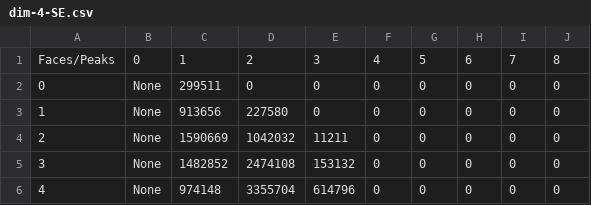
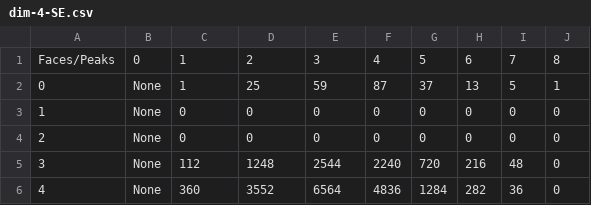
Before and after one commit to stacs-cp/fitness-landscapes, a CSV file: tables/SE-0-Source-SAT-Gen/dim-4-SE.csv, drawn as a sheet; only a part is shown; the diff covers the shown part only.

```diff
--- a/tables/SE-0-Source-SAT-Gen/dim-4-SE.csv
+++ b/tables/SE-0-Source-SAT-Gen/dim-4-SE.csv
@@ -1,6 +1,6 @@
 Faces/Peaks,0,1,2,3,4,5,6,7,8
-0,None,299511,0,0,0,0,0,0,0
-1,None,913656,227580,0,0,0,0,0,0
-2,None,1590669,1042032,11211,0,0,0,0,0
-3,None,1482852,2474108,153132,0,0,0,0,0
-4,None,974148,3355704,614796,0,0,0,0,0
+0,None,1,25,59,87,37,13,5,1
+1,None,0,0,0,0,0,0,0,0
+2,None,0,0,0,0,0,0,0,0
+3,None,112,1248,2544,2240,720,216,48,0
+4,None,360,3552,6564,4836,1284,282,36,0
```
Also changed, not shown: 92 edited cells elsewhere in this file, tables/RSE-0-Source-SAT-Gen-Time/dim-5-RSE-time.csv, tables/SE-0-Source-SAT-Gen/dim-5-SE.csv, 4 other files.
